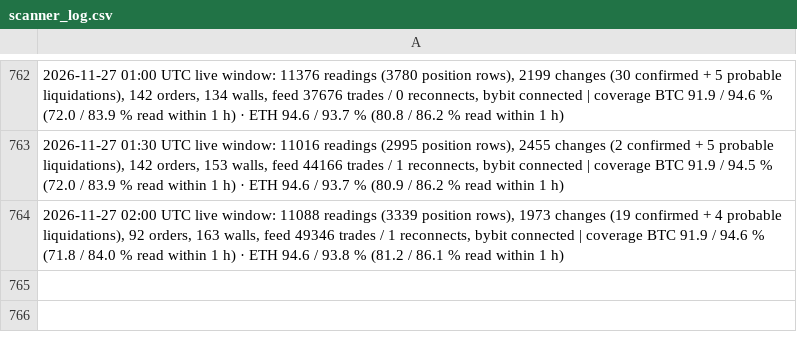
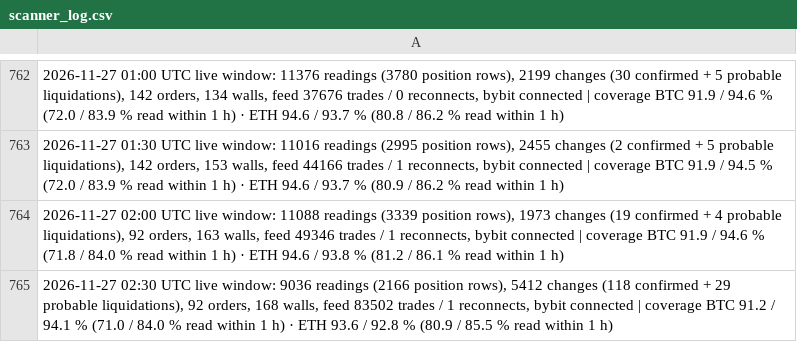
Before and after one commit to extraicy/btc-journal-data, a CSV file: data/scanner_log.csv, drawn as a sheet; only a part is shown, gaps mark what is left out; the diff names each change by its address in the sheet, - before the commit and + after, or states it on an @@ line.

```diff
--- a/data/scanner_log.csv
+++ b/data/scanner_log.csv
+row 765: 2026-11-27 02:30 UTC live window: 9036 readings (2166 position rows), 5412 changes (118 confirmed + 29 probable liquidations), 92 orders, 168 walls, feed 83502 trades / 1 reconnects, bybit connected | coverage BTC 91.2 / 94.1 % (71.0 / 84.0 % read within 1 h) · ETH 93.6 / 92.8 % (80.9 / 85.5 % read within 1 h)
```
Also changed, not shown: data/collector/deribit_summary.csv, data/intelligence.csv, 24 other files.
